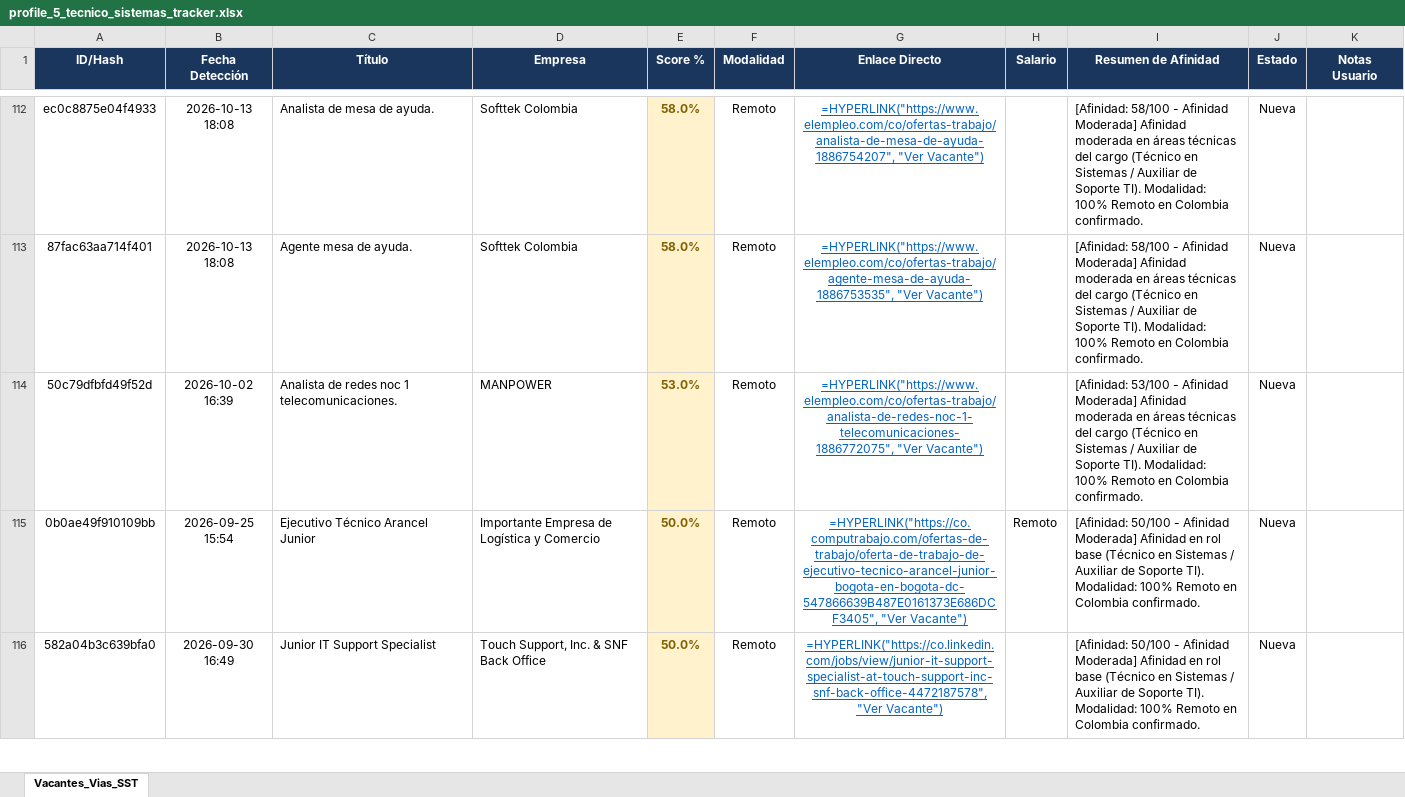
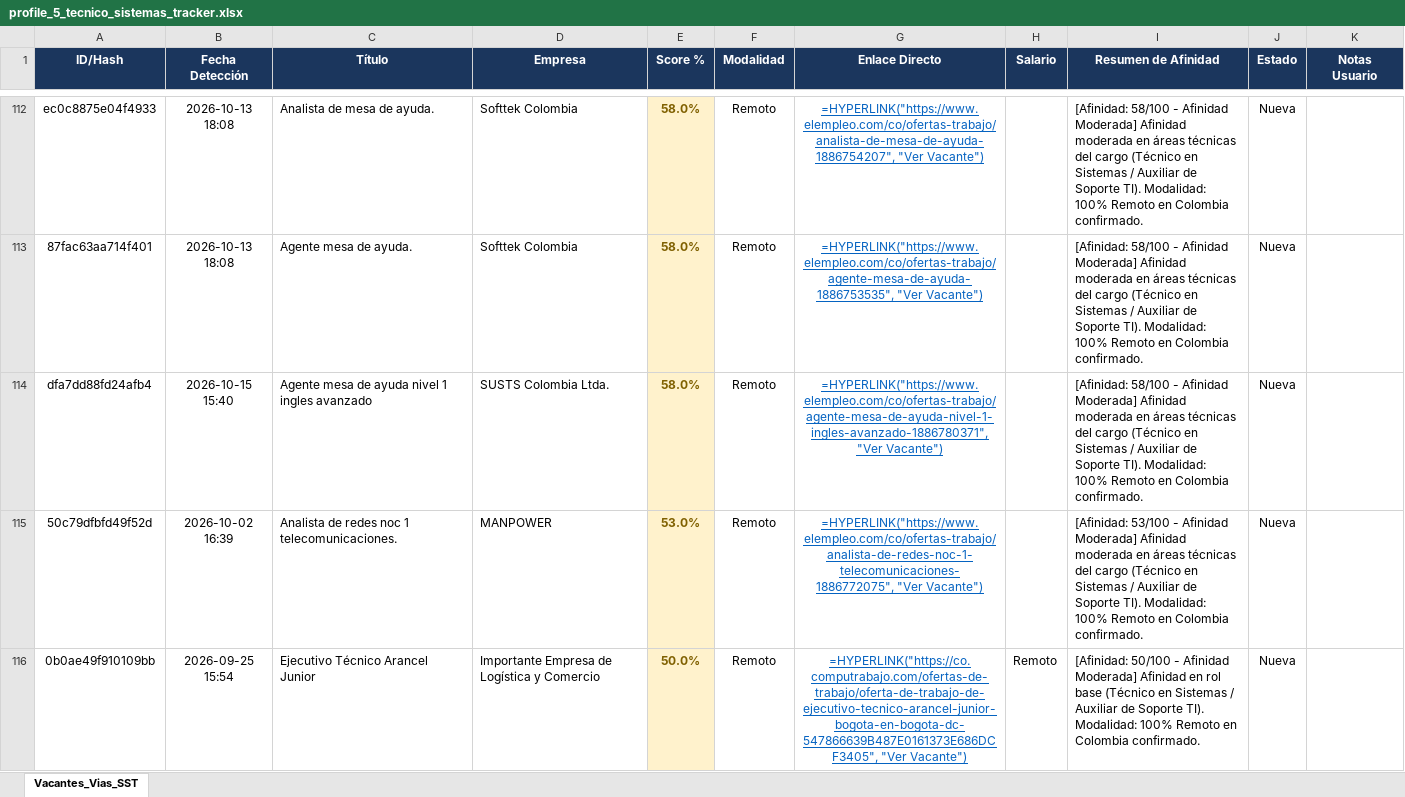
Before and after one commit to alejandromoli32-ui/tracker-jobs, an Excel workbook: output/profile_5_tecnico_sistemas_tracker.xlsx, sheet Vacantes_Vias_SST, drawn as a sheet; only a part is shown, gaps mark what is left out; the shorter side is filled out with more unchanged rows; values as stored, in another font and other column widths than the file's, no borders; formulas without a stored value are shown as written; the diff names each change by its address in the sheet, - before the commit and + after, or states it on an @@ line.

```diff
--- a/output/profile_5_tecnico_sistemas_tracker.xlsx (sheet Vacantes_Vias_SST)
+++ b/output/profile_5_tecnico_sistemas_tracker.xlsx (sheet Vacantes_Vias_SST)
+row 114: dfa7dd88fd24afb4 | 2026-10-15 15:40 | Agente mesa de ayuda nivel 1 ingles avanzado | SUSTS Colombia Ltda. | 58.0% | Remoto | =HYPERLINK("https://www.elempleo.com/co/ofertas-trabajo/agente-mesa-de-ayuda-nivel-1-ingles-avanzado-1886780371", "Ver Vacante") |  | [Afinidad: 58/100 - Afinidad Moderada] Afinidad moderada en áreas técnicas del cargo (Técnico en Sistemas / Auxiliar de Soporte TI). Modalidad: 100% Remoto en Colombia confirmado. | Nueva
```
Also changed, not shown: output/profile_1_civil_vias_sst_tracker.xlsx, output/profile_6_auxiliar_administrativo_tracker.xlsx, 11 other files.
